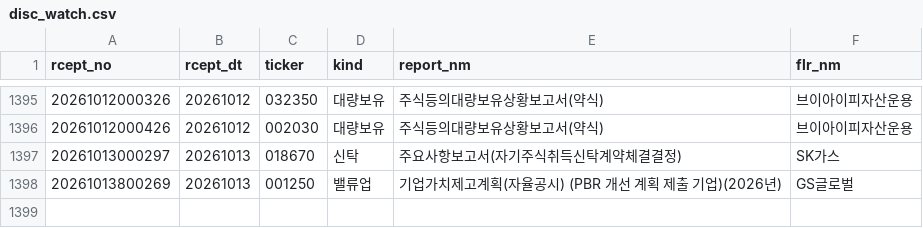
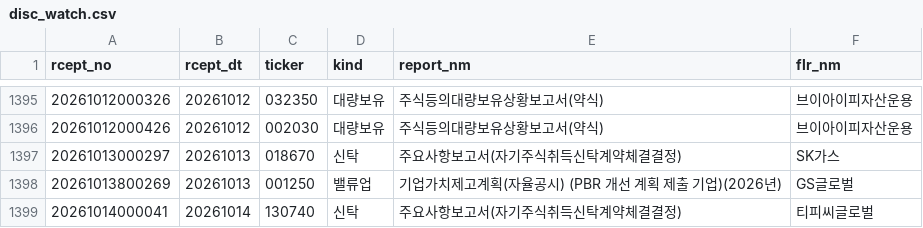
Before and after one commit to bamhobak/kospi-volume, a CSV file: data/disc_watch.csv, drawn as a sheet; only a part is shown, gaps mark what is left out; the diff names each change by its address in the sheet, - before the commit and + after, or states it on an @@ line.

Commit message:
data: 2026-10-14

```diff
--- a/data/disc_watch.csv
+++ b/data/disc_watch.csv
+row 1399: 20261014000041 | 20261014 | 130740 | 신탁 | 주요사항보고서(자기주식취득신탁계약체결결정) | 티피씨글로벌
```
